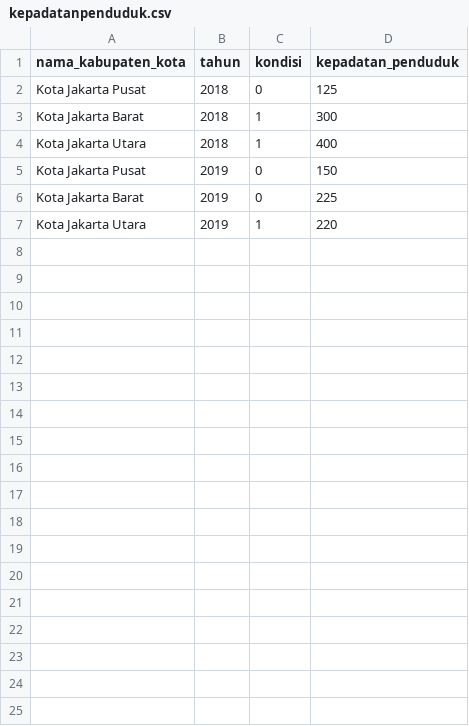
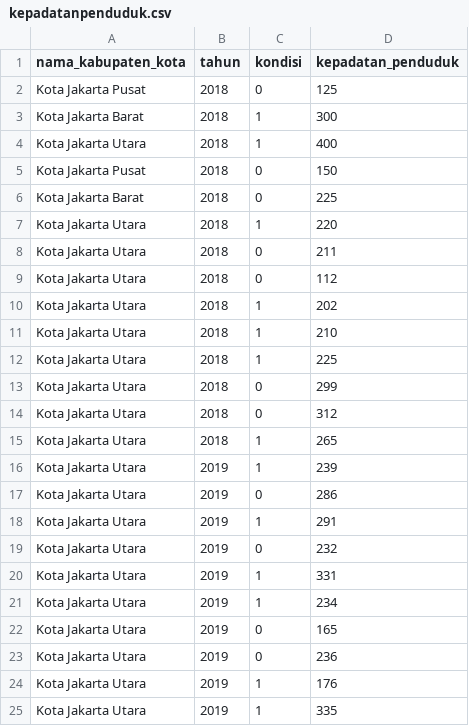
Before and after one commit to abidardiansyah/Data-Mining, a CSV file: Assigment-4/kepadatanpenduduk.csv, drawn as a sheet.

Commit message:
Update kepadatanpenduduk.csv

```diff
--- a/Assigment-4/kepadatanpenduduk.csv
+++ b/Assigment-4/kepadatanpenduduk.csv
@@ -4,4 +4,22 @@ Kota Jakarta Barat,2018,1,300
 Kota Jakarta Utara,2018,1,400
-Kota Jakarta Pusat,2019,0,150
-Kota Jakarta Barat,2019,0,225
-Kota Jakarta Utara,2019,1,220
+Kota Jakarta Pusat,2018,0,150
+Kota Jakarta Barat,2018,0,225
+Kota Jakarta Utara,2018,1,220
+Kota Jakarta Utara,2018,0,211
+Kota Jakarta Utara,2018,0,112
+Kota Jakarta Utara,2018,1,202
+Kota Jakarta Utara,2018,1,210
+Kota Jakarta Utara,2018,1,225
+Kota Jakarta Utara,2018,0,299
+Kota Jakarta Utara,2018,0,312
+Kota Jakarta Utara,2018,1,265
+Kota Jakarta Utara,2019,1,239
+Kota Jakarta Utara,2019,0,286
+Kota Jakarta Utara,2019,1,291
+Kota Jakarta Utara,2019,0,232
+Kota Jakarta Utara,2019,1,331
+Kota Jakarta Utara,2019,1,234
+Kota Jakarta Utara,2019,0,165
+Kota Jakarta Utara,2019,0,236
+Kota Jakarta Utara,2019,1,176
+Kota Jakarta Utara,2019,1,335
```
